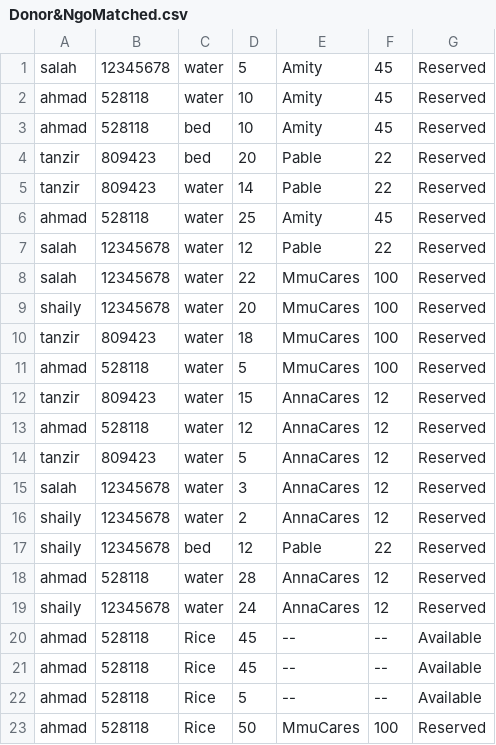
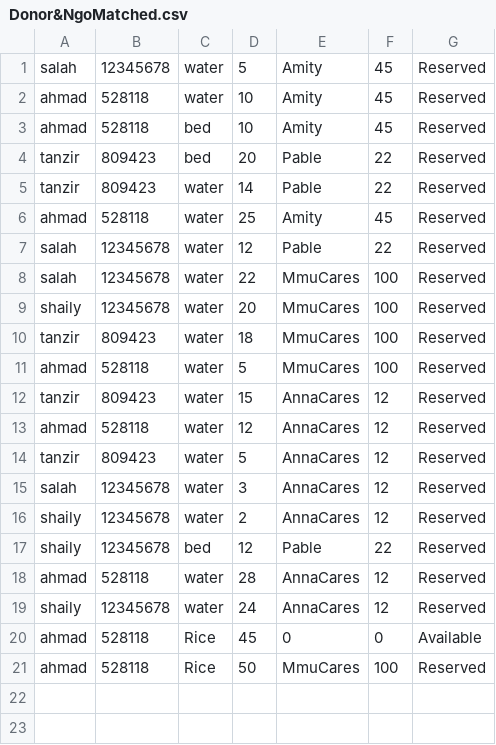
Before and after one commit to RockSolidSoln/Java-Project, a CSV file: src/Documentation/Donor&NgoMatched.csv, drawn as a sheet.

```diff
--- a/src/Documentation/Donor&NgoMatched.csv
+++ b/src/Documentation/Donor&NgoMatched.csv
@@ -19,5 +19,3 @@ ahmad,528118,water,28,AnnaCares,12,Reserved
 shaily,12345678,water,24,AnnaCares,12,Reserved
-ahmad,528118,Rice,45,--,--,Available
-ahmad,528118,Rice,45,--,--,Available
-ahmad,528118,Rice,5,--,--,Available
+ahmad,528118,Rice,45,0,0,Available
 ahmad,528118,Rice,50,MmuCares,100,Reserved
```
Also changed, not shown: 8 other files.
